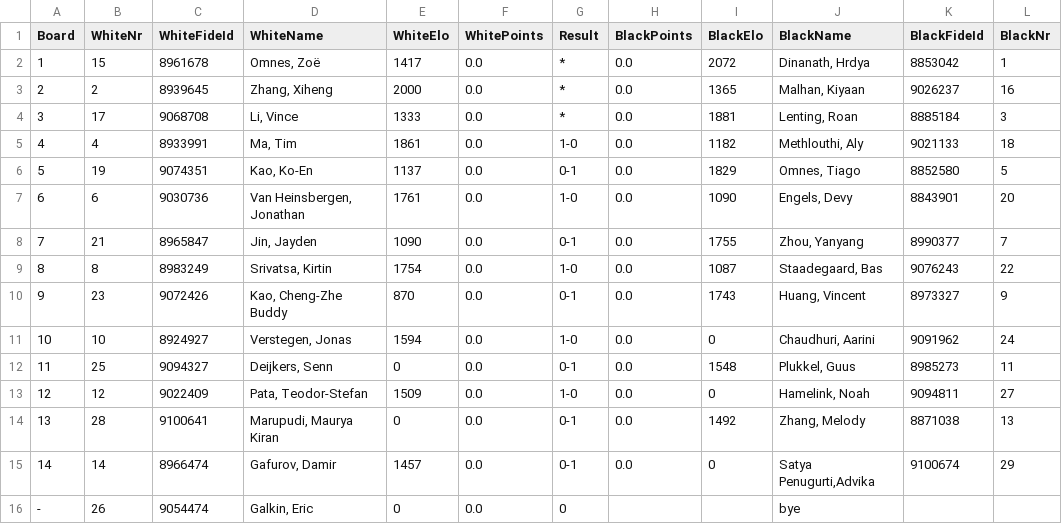
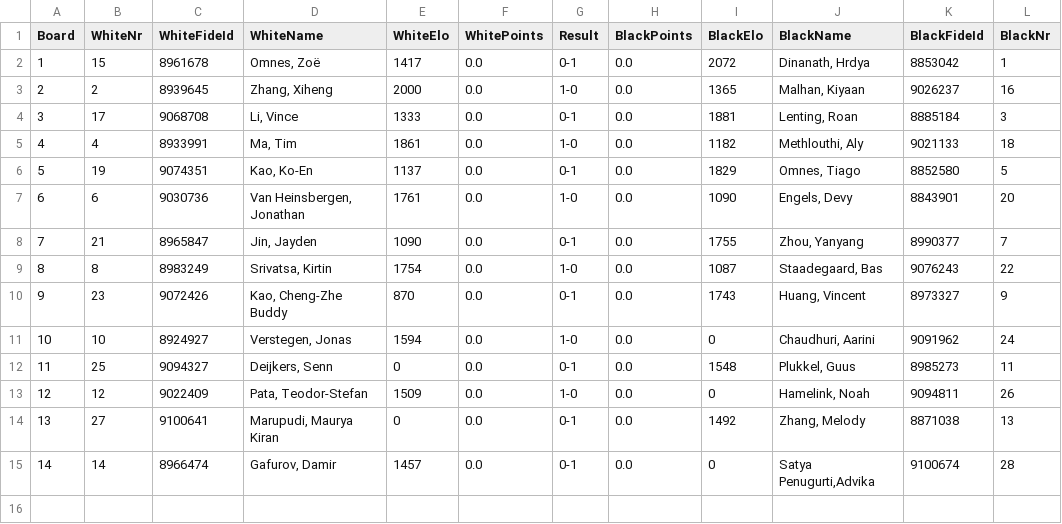
Before and after one commit to Frank-L93/franklambregts, a CSV file: public/uploads/2025/D/SMWSite/rnd01/pairings.csv, drawn as a sheet.

```diff
--- a/public/uploads/2025/D/SMWSite/rnd01/pairings.csv
+++ b/public/uploads/2025/D/SMWSite/rnd01/pairings.csv
@@ -1,5 +1,5 @@
 Board;WhiteNr;WhiteFideId;WhiteName;WhiteElo;WhitePoints;Result;BlackPoints;BlackElo;BlackName;BlackFideId;BlackNr
-1;15;8961678;"Omnes, Zoë";1417;0.0;*;0.0;2072;"Dinanath, Hrdya";8853042;1
-2;2;8939645;"Zhang, Xiheng";2000;0.0;*;0.0;1365;"Malhan, Kiyaan";9026237;16
-3;17;9068708;"Li, Vince";1333;0.0;*;0.0;1881;"Lenting, Roan";8885184;3
+1;15;8961678;"Omnes, Zoë";1417;0.0;0-1;0.0;2072;"Dinanath, Hrdya";8853042;1
+2;2;8939645;"Zhang, Xiheng";2000;0.0;1-0;0.0;1365;"Malhan, Kiyaan";9026237;16
+3;17;9068708;"Li, Vince";1333;0.0;0-1;0.0;1881;"Lenting, Roan";8885184;3
 4;4;8933991;"Ma, Tim";1861;0.0;1-0;0.0;1182;"Methlouthi, Aly";9021133;18
@@ -12,5 +12,4 @@ Board;WhiteNr;WhiteFideId;WhiteName;WhiteElo;WhitePoints;Result;BlackPoints;Blac
 11;25;9094327;"Deijkers, Senn";0;0.0;0-1;0.0;1548;"Plukkel, Guus";8985273;11
-12;12;9022409;"Pata, Teodor-Stefan";1509;0.0;1-0;0.0;0;"Hamelink, Noah";9094811;27
-13;28;9100641;"Marupudi, Maurya Kiran";0;0.0;0-1;0.0;1492;"Zhang, Melody";8871038;13
-14;14;8966474;"Gafurov, Damir";1457;0.0;0-1;0.0;0;"Satya Penugurti,Advika";9100674;29
--;26;9054474;"Galkin, Eric";0;0.0;0;;;bye
+12;12;9022409;"Pata, Teodor-Stefan";1509;0.0;1-0;0.0;0;"Hamelink, Noah";9094811;26
+13;27;9100641;"Marupudi, Maurya Kiran";0;0.0;0-1;0.0;1492;"Zhang, Melody";8871038;13
+14;14;8966474;"Gafurov, Damir";1457;0.0;0-1;0.0;0;"Satya Penugurti,Advika";9100674;28
```
Also changed, not shown: 37 other files.
